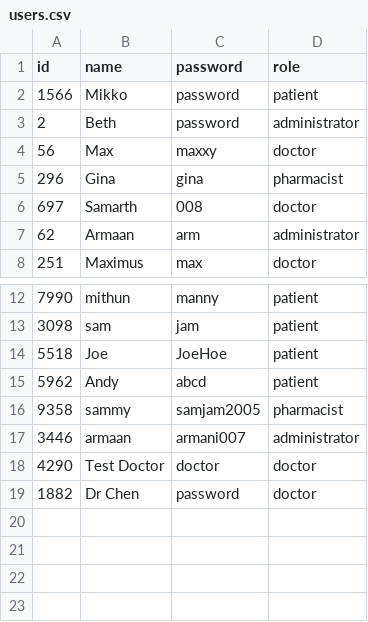
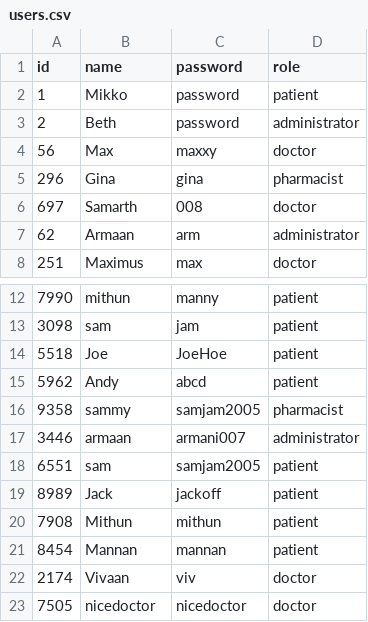
Before and after one commit to Presstotalk123/OOP---SC2002-Group-Project, a CSV file: OOP Semester Project/data/users.csv, drawn as a sheet; only a part is shown, gaps mark what is left out.

Commit message:
Update users.csv

```diff
--- a/OOP Semester Project/data/users.csv
+++ b/OOP Semester Project/data/users.csv
@@ -1,3 +1,3 @@
 id,name,password,role
-1566,Mikko,password,patient
+1,Mikko,password,patient
 2,Beth,password,administrator
@@ -17,3 +17,7 @@ id,name,password,role
 3446,armaan,armani007,administrator
-4290,Test Doctor,doctor,doctor
-1882,Dr Chen,password,doctor
+6551,sam,samjam2005,patient
+8989,Jack,jackoff,patient
+7908,Mithun,mithun,patient
+8454,Mannan,mannan,patient
+2174,Vivaan,viv,doctor
+7505,nicedoctor,nicedoctor,doctor
```
